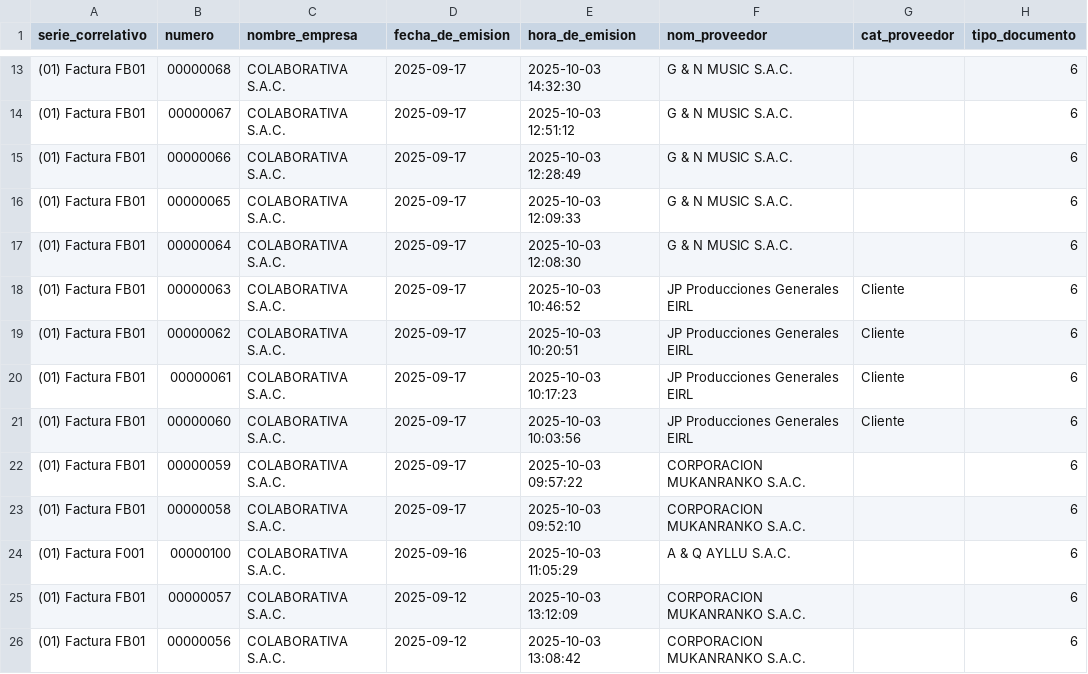
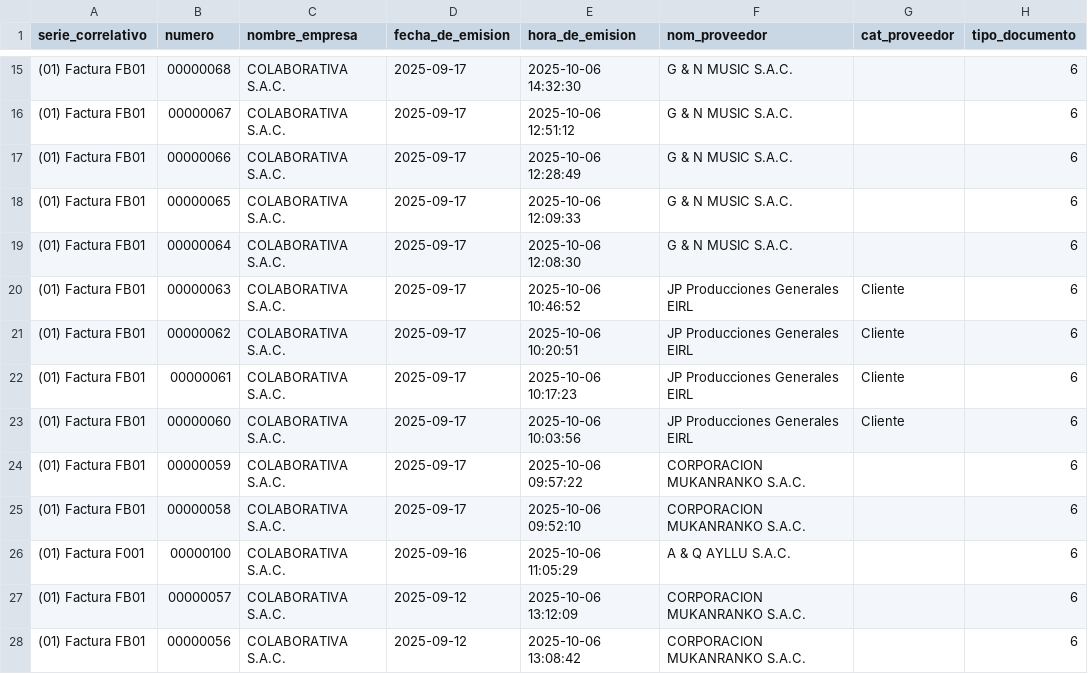
Before and after one commit to Johan1ZC/vaope-bi, a CSV file: 4_Validaciones/Informe Ventas y Egresos/Api contabilidad/salida_facturas/facturas.csv, drawn as a sheet; only a part is shown, gaps mark what is left out; addresses are those after the commit; the diff covers the shown part only; the diff names each change by its address in the sheet, - before the commit and + after, or states it on an @@ line.

```diff
--- a/4_Validaciones/Informe Ventas y Egresos/Api contabilidad/salida_facturas/facturas.csv
+++ b/4_Validaciones/Informe Ventas y Egresos/Api contabilidad/salida_facturas/facturas.csv
-E15 (hora_de_emision): 2025-10-03 14:32:30
+E15 (hora_de_emision): 2025-10-06 14:32:30
-E16 (hora_de_emision): 2025-10-03 12:51:12
+E16 (hora_de_emision): 2025-10-06 12:51:12
-E17 (hora_de_emision): 2025-10-03 12:28:49
+E17 (hora_de_emision): 2025-10-06 12:28:49
-E18 (hora_de_emision): 2025-10-03 12:09:33
+E18 (hora_de_emision): 2025-10-06 12:09:33
-E19 (hora_de_emision): 2025-10-03 12:08:30
+E19 (hora_de_emision): 2025-10-06 12:08:30
-E20 (hora_de_emision): 2025-10-03 10:46:52
+E20 (hora_de_emision): 2025-10-06 10:46:52
-E21 (hora_de_emision): 2025-10-03 10:20:51
+E21 (hora_de_emision): 2025-10-06 10:20:51
-E22 (hora_de_emision): 2025-10-03 10:17:23
+E22 (hora_de_emision): 2025-10-06 10:17:23
-E23 (hora_de_emision): 2025-10-03 10:03:56
+E23 (hora_de_emision): 2025-10-06 10:03:56
-E24 (hora_de_emision): 2025-10-03 09:57:22
+E24 (hora_de_emision): 2025-10-06 09:57:22
-E25 (hora_de_emision): 2025-10-03 09:52:10
+E25 (hora_de_emision): 2025-10-06 09:52:10
-E26 (hora_de_emision): 2025-10-03 11:05:29
+E26 (hora_de_emision): 2025-10-06 11:05:29
-E27 (hora_de_emision): 2025-10-03 13:12:09
+E27 (hora_de_emision): 2025-10-06 13:12:09
-E28 (hora_de_emision): 2025-10-03 13:08:42
+E28 (hora_de_emision): 2025-10-06 13:08:42
```
Also changed, not shown: 2 added rows and 73 edited cells elsewhere in this file, 4_Validaciones/Informe Ventas y Egresos/Api contabilidad/salida_facturas/facturas_con_items.csv, 4_Validaciones/Informe Ventas y Egresos/Api contabilidad/salida_facturas/items.csv, 28 other files.
